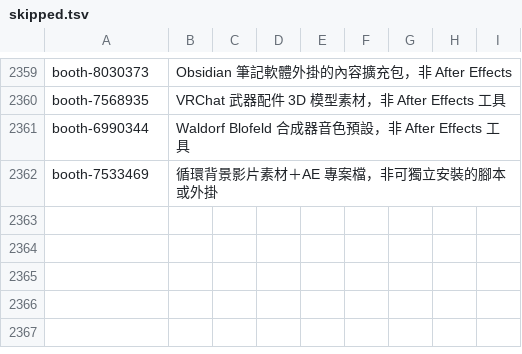
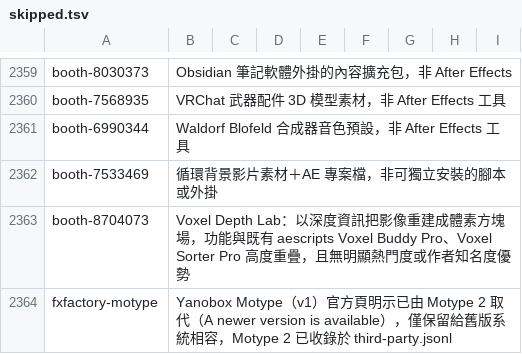
Before and after one commit to xup61069/ae-effects-db, a TSV file: curation/skipped.tsv, drawn as a sheet; only a part is shown, gaps mark what is left out.

```diff
--- a/curation/skipped.tsv
+++ b/curation/skipped.tsv
@@ -2362 +2362,3 @@ booth-6990344	Waldorf Blofeld 合成器音色預設，非 After Effects 工具
 booth-7533469	循環背景影片素材＋AE 專案檔，非可獨立安裝的腳本或外掛
+booth-8704073	Voxel Depth Lab：以深度資訊把影像重建成體素方塊場，功能與既有 aescripts Voxel Buddy Pro、Voxel Sorter Pro 高度重疊，且無明顯熱門度或作者知名度優勢
+fxfactory-motype	Yanobox Motype（v1）官方頁明示已由 Motype 2 取代（A newer version is available），僅保留給舊版系統相容，Motype 2 已收錄於 third-party.jsonl
```
Also changed, not shown: 10 other files.
